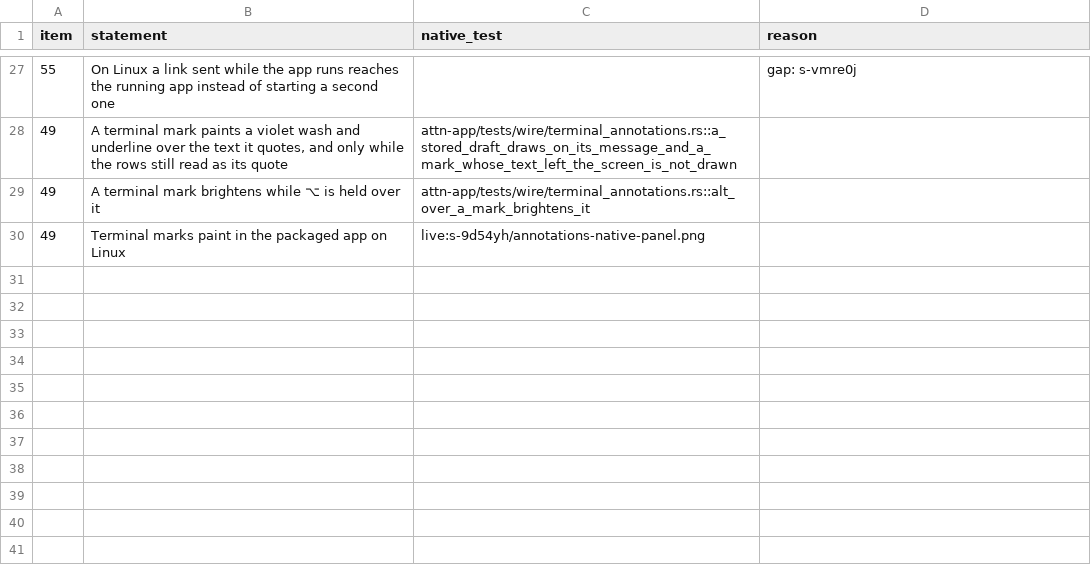
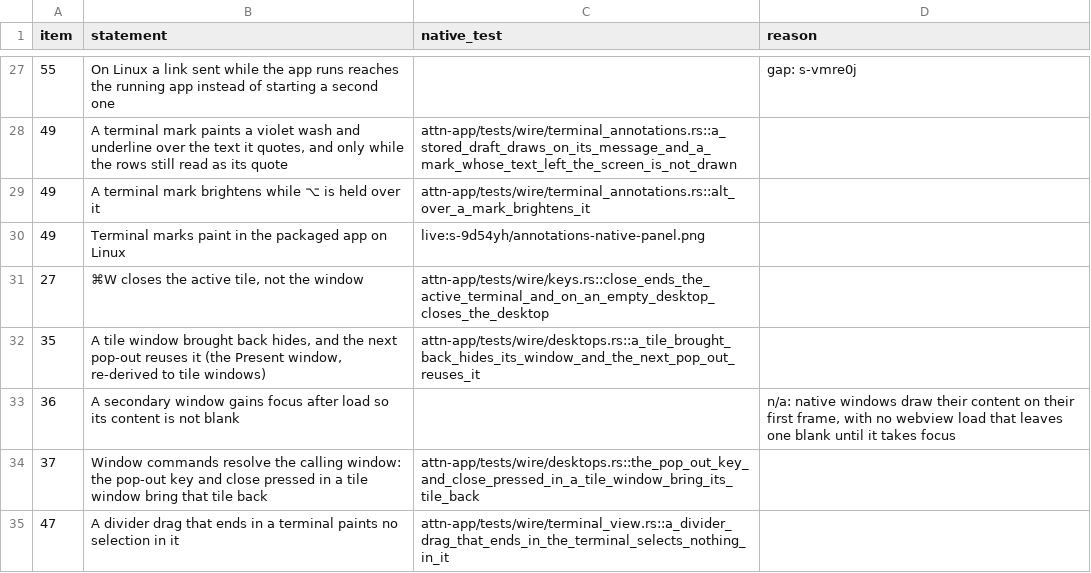
Before and after one commit to SolenesInc/attn, a TSV file: native/parity/checklist.tsv, drawn as a sheet; only a part is shown, gaps mark what is left out; the diff names each change by its address in the sheet, - before the commit and + after, or states it on an @@ line.

Commit message:
Check that a divider drag paints no selection, and map the desktop window checklist items to native tests
Attn-Session: 57d1d1e2-97c5-4ad9-bfa5-0224b1fb2ce9
Attn-Seed: s-b43v66

```diff
--- a/native/parity/checklist.tsv
+++ b/native/parity/checklist.tsv
+row 31: 27 | ⌘W closes the active tile, not the window | attn-app/tests/wire/keys.rs::close_ends_the_active_terminal_and_on_an_empty_desktop_closes_the_desktop
+row 32: 35 | A tile window brought back hides, and the next pop-out reuses it (the Present window, re-derived to tile windows) | attn-app/tests/wire/desktops.rs::a_tile_brought_back_hides_its_window_and_the_next_pop_out_reuses_it
+row 33: 36 | A secondary window gains focus after load so its content is not blank |  | n/a: native windows draw their content on their first frame, with no webview load that leaves one blank until it takes focus
+row 34: 37 | Window commands resolve the calling window: the pop-out key and close pressed in a tile window bring that tile back | attn-app/tests/wire/desktops.rs::the_pop_out_key_and_close_pressed_in_a_tile_window_bring_its_tile_back
+row 35: 47 | A divider drag that ends in a terminal paints no selection in it | attn-app/tests/wire/terminal_view.rs::a_divider_drag_that_ends_in_the_terminal_selects_nothing_in_it
```
Also changed, not shown: 1 other file.
